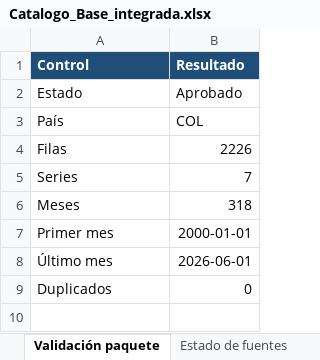
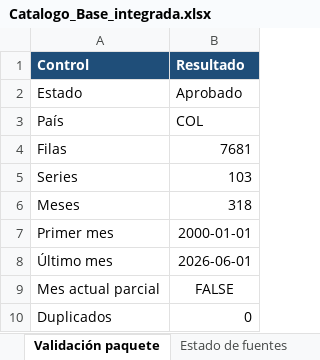
Before and after one commit to alfredotrespalacios/LaboratorioCAME-ELAE, an Excel workbook: datos_por_defecto/colombia/Catalogo_Base_integrada.xlsx, sheet Validación paquete, drawn as a sheet; values as stored, in another font and other column widths than the file's, no borders; the diff names each change by its address in the sheet, - before the commit and + after, or states it on an @@ line.

```diff
--- a/datos_por_defecto/colombia/Catalogo_Base_integrada.xlsx (sheet Validación paquete)
+++ b/datos_por_defecto/colombia/Catalogo_Base_integrada.xlsx (sheet Validación paquete)
-B4 (Resultado): 2226
+B4 (Resultado): 7681
-B5 (Resultado): 7
+B5 (Resultado): 103
+row 9: Mes actual parcial | FALSE
```
Also changed, not shown: sheet Auditoría DNA, sheet Catálogo de series, sheet Estado de fuentes, sheet Cobertura mensual, sheet Selección de variables, other sheet tabs, 2 other files.
